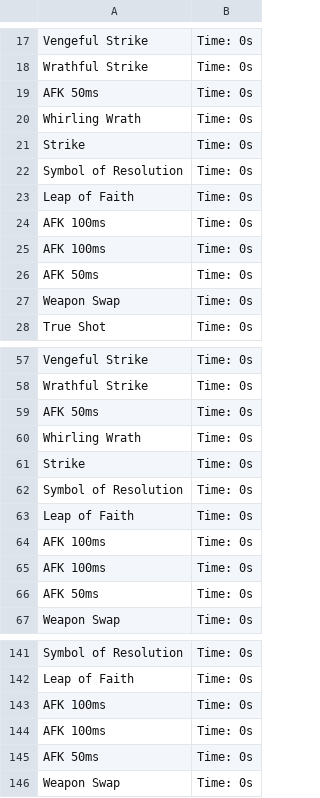
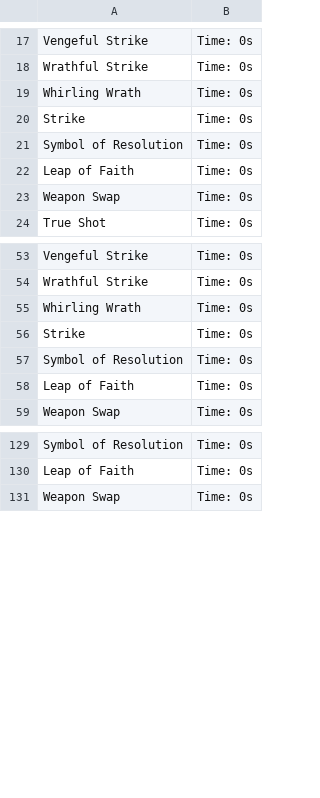
Before and after one commit to Mk-Chan/gw2combat, a CSV file: resources/rotation-dh-hl.csv, drawn as a sheet; only a part is shown, gaps mark what is left out; the diff covers the shown part only; the diff names each change by its address in the sheet, - before the commit and + after, or states it on an @@ line.

```diff
--- a/resources/rotation-dh-hl.csv
+++ b/resources/rotation-dh-hl.csv
-row 19: AFK 50ms | Time: 0s
-row 24: AFK 100ms | Time: 0s
-row 25: AFK 100ms | Time: 0s
-row 26: AFK 50ms | Time: 0s
-row 59: AFK 50ms | Time: 0s
-row 64: AFK 100ms | Time: 0s
-row 65: AFK 100ms | Time: 0s
-row 66: AFK 50ms | Time: 0s
-row 143: AFK 100ms | Time: 0s
-row 144: AFK 100ms | Time: 0s
-row 145: AFK 50ms | Time: 0s
```
Also changed, not shown: 8 removed rows elsewhere in this file, resources/rotation-cfb.csv, resources/rotation-gs-slb.csv, 3 other files.
